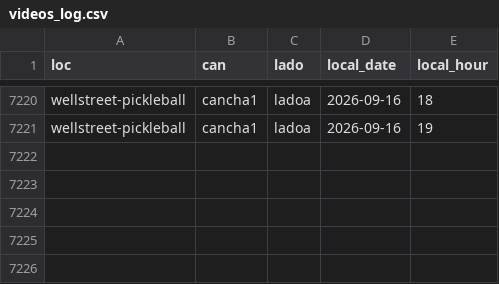
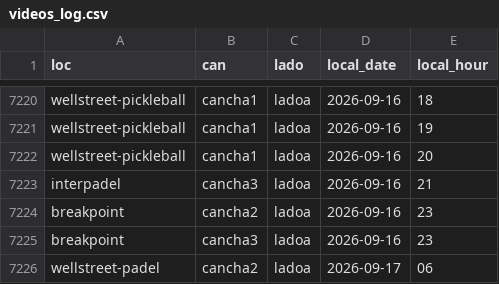
Before and after one commit to isaacsaltiel/puntazo_web_v2, a CSV file: data/metrics/videos_log.csv, drawn as a sheet; only a part is shown, gaps mark what is left out; the diff names each change by its address in the sheet, - before the commit and + after, or states it on an @@ line.

Commit message:
Actualizar videos_log.csv

```diff
--- a/data/metrics/videos_log.csv
+++ b/data/metrics/videos_log.csv
+row 7222: wellstreet-pickleball | cancha1 | ladoa | 2026-09-16 | 20
+row 7223: interpadel | cancha3 | ladoa | 2026-09-16 | 21
+row 7224: breakpoint | cancha2 | ladoa | 2026-09-16 | 23
+row 7225: breakpoint | cancha3 | ladoa | 2026-09-16 | 23
+row 7226: wellstreet-padel | cancha2 | ladoa | 2026-09-17 | 06
```
